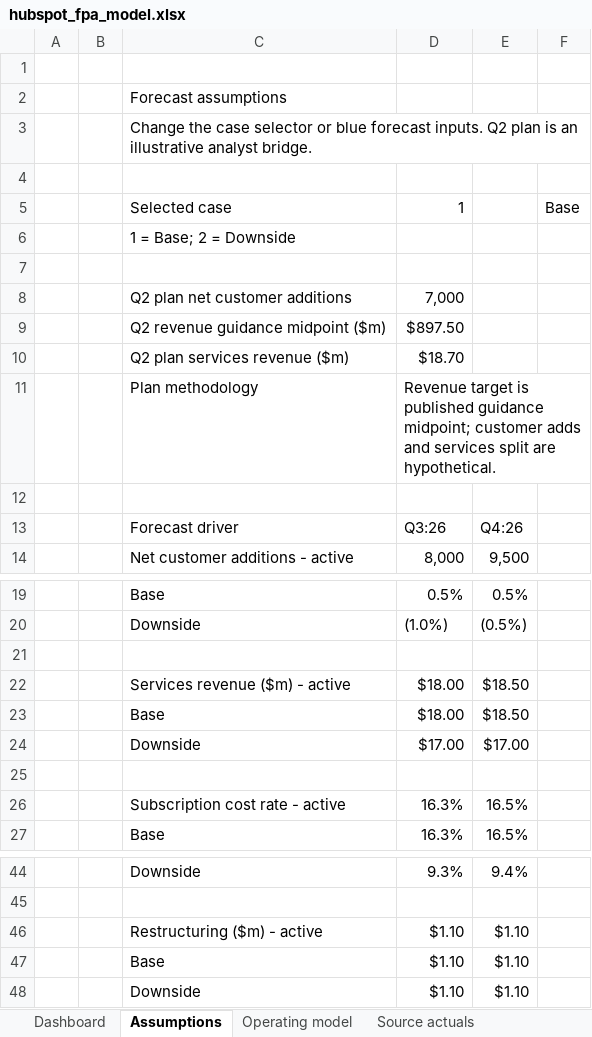
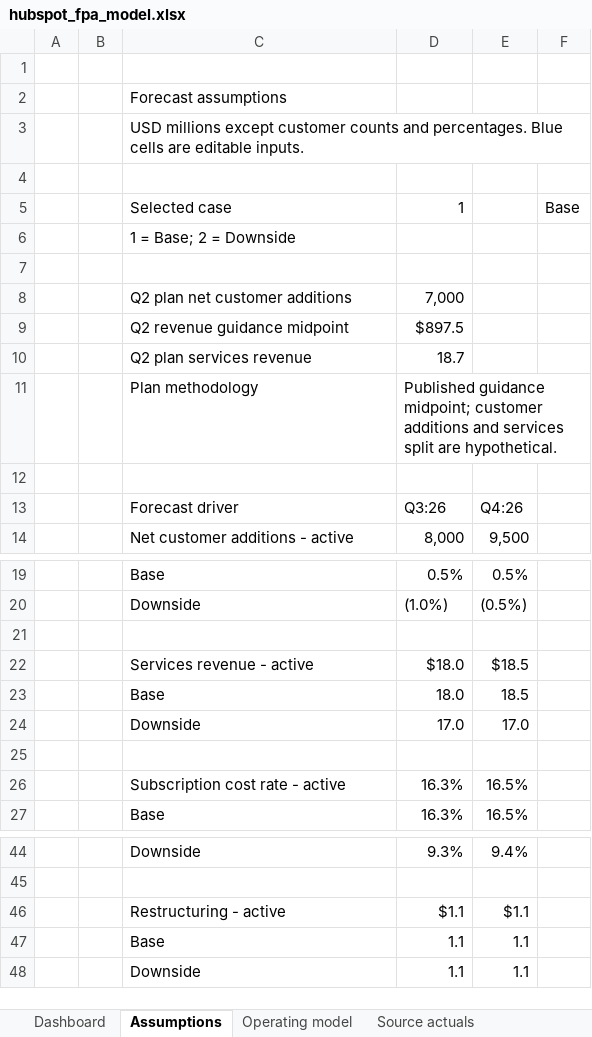
Before and after one commit to chiatzujenny/hubspot-fpa-case-study, an Excel workbook: hubspot_fpa_model.xlsx, sheet Assumptions, drawn as a sheet; only a part is shown, gaps mark what is left out; values as stored, in another font and other column widths than the file's, no cell formats; removed rows and columns are numbered as before the commit, all else as after; the diff names each change by its address in the sheet, - before the commit and + after, or states it on an @@ line.

```diff
--- a/hubspot_fpa_model.xlsx (sheet Assumptions)
+++ b/hubspot_fpa_model.xlsx (sheet Assumptions)
-C3: Change the case selector or blue forecast inputs. Q2 plan is an illustrative analyst bridge.
+C3: USD millions except customer counts and percentages. Blue cells are editable inputs.
-row 9:  |  | Q2 revenue guidance midpoint ($m) | $897.50
-row 10:  |  | Q2 plan services revenue ($m) | $18.70
+row 9:  |  | Q2 revenue guidance midpoint | $897.5
+row 10:  |  | Q2 plan services revenue | 18.7
-D11: Revenue target is published guidance midpoint; customer adds and services…
+D11: Published guidance midpoint; customer additions and services…
-row 22:  |  | Services revenue ($m) - active | $18.00 | $18.50
-row 23:  |  | Base | $18.00 | $18.50
-row 24:  |  | Downside | $17.00 | $17.00
+row 22:  |  | Services revenue - active | $18.0 | $18.5
+row 23:  |  | Base | 18.0 | 18.5
+row 24:  |  | Downside | 17.0 | 17.0
-row 46:  |  | Restructuring ($m) - active | $1.10 | $1.10
-row 47:  |  | Base | $1.10 | $1.10
-row 48:  |  | Downside | $1.10 | $1.10
+row 46:  |  | Restructuring - active | $1.1 | $1.1
+row 47:  |  | Base | 1.1 | 1.1
+row 48:  |  | Downside | 1.1 | 1.1
```
Also changed, not shown: sheet Dashboard, sheet Operating model, sheet Source actuals, cell formats, charts or pictures, 2 other files.
